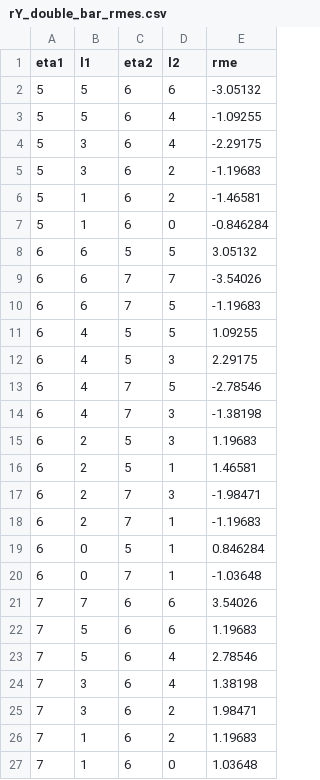
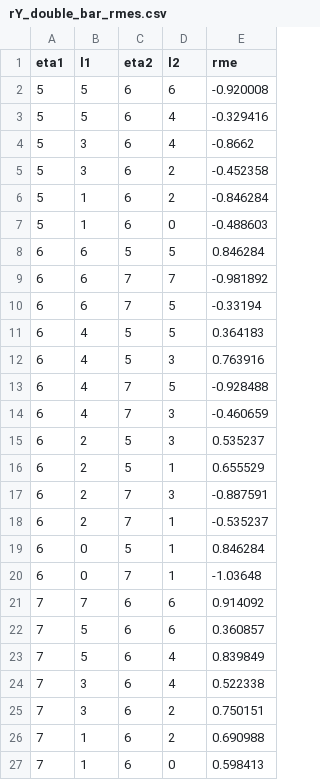
Before and after one commit to arestrepogiraldo2200/B-E1-strengths-in-proxy-SU-3, a CSV file: rY_operator/rY_double_bar_rmes_actinides/rY_double_bar_rmes.csv, drawn as a sheet.

```diff
--- a/rY_operator/rY_double_bar_rmes_actinides/rY_double_bar_rmes.csv
+++ b/rY_operator/rY_double_bar_rmes_actinides/rY_double_bar_rmes.csv
@@ -1,27 +1,27 @@
 eta1,l1,eta2,l2,rme
-5,5,6,6,-3.05132
-5,5,6,4,-1.09255
-5,3,6,4,-2.29175
-5,3,6,2,-1.19683
-5,1,6,2,-1.46581
-5,1,6,0,-0.846284
-6,6,5,5,3.05132
-6,6,7,7,-3.54026
-6,6,7,5,-1.19683
-6,4,5,5,1.09255
-6,4,5,3,2.29175
-6,4,7,5,-2.78546
-6,4,7,3,-1.38198
-6,2,5,3,1.19683
-6,2,5,1,1.46581
-6,2,7,3,-1.98471
-6,2,7,1,-1.19683
+5,5,6,6,-0.920008
+5,5,6,4,-0.329416
+5,3,6,4,-0.8662
+5,3,6,2,-0.452358
+5,1,6,2,-0.846284
+5,1,6,0,-0.488603
+6,6,5,5,0.846284
+6,6,7,7,-0.981892
+6,6,7,5,-0.33194
+6,4,5,5,0.364183
+6,4,5,3,0.763916
+6,4,7,5,-0.928488
+6,4,7,3,-0.460659
+6,2,5,3,0.535237
+6,2,5,1,0.655529
+6,2,7,3,-0.887591
+6,2,7,1,-0.535237
 6,0,5,1,0.846284
 6,0,7,1,-1.03648
-7,7,6,6,3.54026
-7,5,6,6,1.19683
-7,5,6,4,2.78546
-7,3,6,4,1.38198
-7,3,6,2,1.98471
-7,1,6,2,1.19683
-7,1,6,0,1.03648
+7,7,6,6,0.914092
+7,5,6,6,0.360857
+7,5,6,4,0.839849
+7,3,6,4,0.522338
+7,3,6,2,0.750151
+7,1,6,2,0.690988
+7,1,6,0,0.598413
```
Also changed, not shown: 7 other files.
